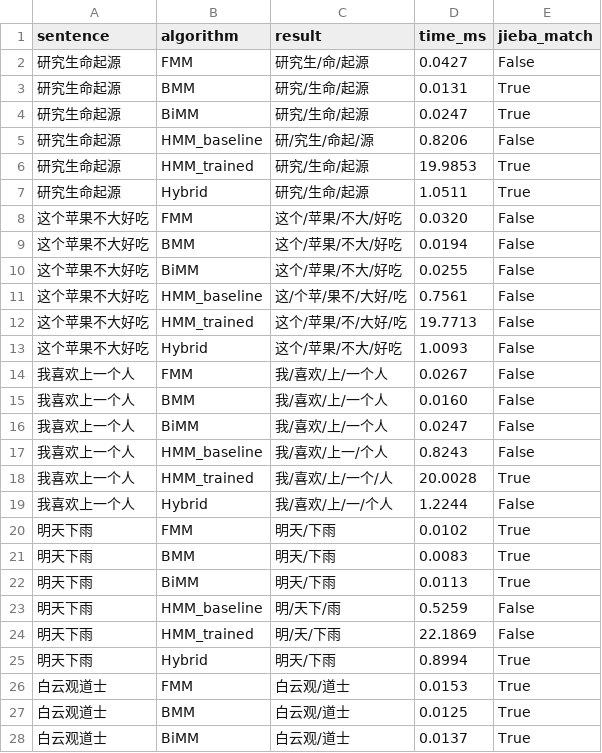
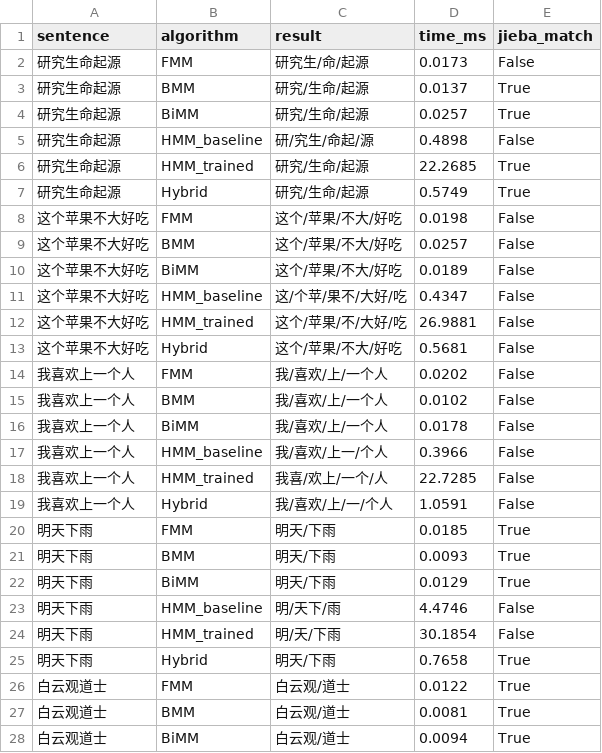
Before and after one commit to qinz2/Chinese-Word-separation, a TSV file: results/segmentation/ambiguity_all_algos.tsv, drawn as a sheet; only a part is shown; the diff covers the shown part only.

```diff
--- a/results/segmentation/ambiguity_all_algos.tsv
+++ b/results/segmentation/ambiguity_all_algos.tsv
@@ -1,28 +1,28 @@
 sentence	algorithm	result	time_ms	jieba_match
-研究生命起源	FMM	研究生/命/起源	0.0427	False
-研究生命起源	BMM	研究/生命/起源	0.0131	True
-研究生命起源	BiMM	研究/生命/起源	0.0247	True
-研究生命起源	HMM_baseline	研/究生/命起/源	0.8206	False
-研究生命起源	HMM_trained	研究/生命/起源	19.9853	True
-研究生命起源	Hybrid	研究/生命/起源	1.0511	True
-这个苹果不大好吃	FMM	这个/苹果/不大/好吃	0.0320	False
-这个苹果不大好吃	BMM	这个/苹果/不大/好吃	0.0194	False
-这个苹果不大好吃	BiMM	这个/苹果/不大/好吃	0.0255	False
-这个苹果不大好吃	HMM_baseline	这/个苹/果不/大好/吃	0.7561	False
-这个苹果不大好吃	HMM_trained	这个/苹果/不/大好/吃	19.7713	False
-这个苹果不大好吃	Hybrid	这个/苹果/不大/好吃	1.0093	False
-我喜欢上一个人	FMM	我/喜欢/上/一个人	0.0267	False
-我喜欢上一个人	BMM	我/喜欢/上/一个人	0.0160	False
-我喜欢上一个人	BiMM	我/喜欢/上/一个人	0.0247	False
-我喜欢上一个人	HMM_baseline	我/喜欢/上一/个人	0.8243	False
-我喜欢上一个人	HMM_trained	我/喜欢/上/一个/人	20.0028	True
-我喜欢上一个人	Hybrid	我/喜欢/上/一/个人	1.2244	False
-明天下雨	FMM	明天/下雨	0.0102	True
-明天下雨	BMM	明天/下雨	0.0083	True
-明天下雨	BiMM	明天/下雨	0.0113	True
-明天下雨	HMM_baseline	明/天下/雨	0.5259	False
-明天下雨	HMM_trained	明/天/下雨	22.1869	False
-明天下雨	Hybrid	明天/下雨	0.8994	True
-白云观道士	FMM	白云观/道士	0.0153	True
-白云观道士	BMM	白云观/道士	0.0125	True
-白云观道士	BiMM	白云观/道士	0.0137	True
+研究生命起源	FMM	研究生/命/起源	0.0173	False
+研究生命起源	BMM	研究/生命/起源	0.0137	True
+研究生命起源	BiMM	研究/生命/起源	0.0257	True
+研究生命起源	HMM_baseline	研/究生/命起/源	0.4898	False
+研究生命起源	HMM_trained	研究/生命/起源	22.2685	True
+研究生命起源	Hybrid	研究/生命/起源	0.5749	True
+这个苹果不大好吃	FMM	这个/苹果/不大/好吃	0.0198	False
+这个苹果不大好吃	BMM	这个/苹果/不大/好吃	0.0257	False
+这个苹果不大好吃	BiMM	这个/苹果/不大/好吃	0.0189	False
+这个苹果不大好吃	HMM_baseline	这/个苹/果不/大好/吃	0.4347	False
+这个苹果不大好吃	HMM_trained	这个/苹果/不/大好/吃	26.9881	False
+这个苹果不大好吃	Hybrid	这个/苹果/不大/好吃	0.5681	False
+我喜欢上一个人	FMM	我/喜欢/上/一个人	0.0202	False
+我喜欢上一个人	BMM	我/喜欢/上/一个人	0.0102	False
+我喜欢上一个人	BiMM	我/喜欢/上/一个人	0.0178	False
+我喜欢上一个人	HMM_baseline	我/喜欢/上一/个人	0.3966	False
+我喜欢上一个人	HMM_trained	我喜/欢上/一个/人	22.7285	False
+我喜欢上一个人	Hybrid	我/喜欢/上/一/个人	1.0591	False
+明天下雨	FMM	明天/下雨	0.0185	True
+明天下雨	BMM	明天/下雨	0.0093	True
+明天下雨	BiMM	明天/下雨	0.0129	True
+明天下雨	HMM_baseline	明/天下/雨	4.4746	False
+明天下雨	HMM_trained	明/天/下雨	30.1854	False
+明天下雨	Hybrid	明天/下雨	0.7658	True
+白云观道士	FMM	白云观/道士	0.0122	True
+白云观道士	BMM	白云观/道士	0.0081	True
+白云观道士	BiMM	白云观/道士	0.0094	True
```
Also changed, not shown: 95 edited cells elsewhere in this file, results/comparison_jieba.tsv, results/segmentation/basic_all_algos.tsv, 30 other files.
